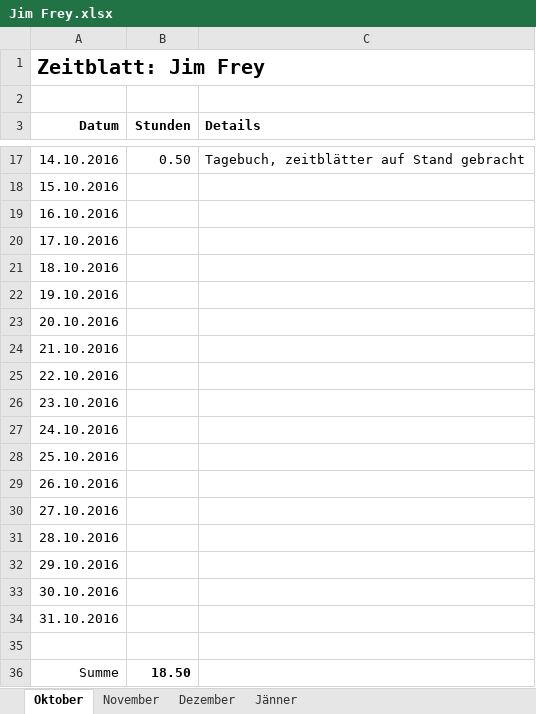
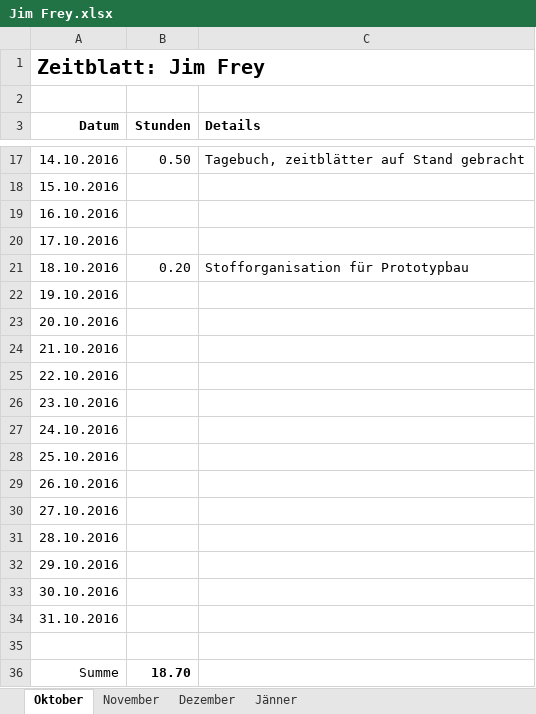
Before and after one commit to ChangeTheCode/AlienHacky, an Excel workbook: Zeitblätter/Jim Frey.xlsx, sheet Oktober, drawn as a sheet; only a part is shown, gaps mark what is left out; values as stored, in another font and other column widths than the file's, no borders; the diff names each change by its address in the sheet, - before the commit and + after, or states it on an @@ line.

```diff
--- a/Zeitblätter/Jim Frey.xlsx (sheet Oktober)
+++ b/Zeitblätter/Jim Frey.xlsx (sheet Oktober)
-B21 (Stunden): (empty)
+B21 (Stunden): 0.20
-C21 (Details): (empty)
+C21 (Details): Stofforganisation für Prototypbau
-B36 (Stunden): 18.50
+B36 (Stunden): 18.70
```
Also changed, not shown: 2 other files.
